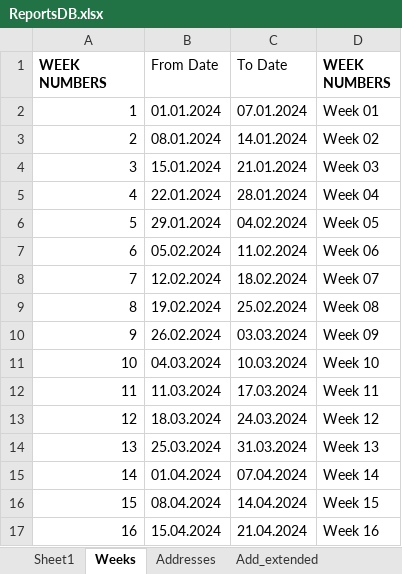
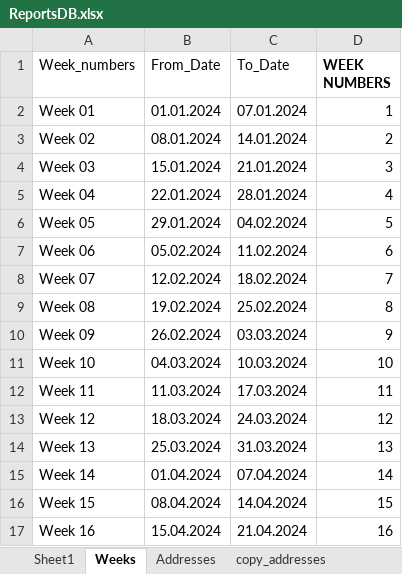
Before and after one commit to TLusine/PyProjects, an Excel workbook: ReportsGen/OutageReportsGen/data/ReportsDB.xlsx, sheet Weeks, drawn as a sheet; only a part is shown; values as stored, in another font and other column widths than the file's, no borders; the diff covers the shown part only; the diff names each change by its address in the sheet, - before the commit and + after, or states it on an @@ line.

Commit message:
Added sheets - 'Weeks' and 'copy_addresses'

```diff
--- a/ReportsGen/OutageReportsGen/data/ReportsDB.xlsx (sheet Weeks)
+++ b/ReportsGen/OutageReportsGen/data/ReportsDB.xlsx (sheet Weeks)
+sheet tab: copy_addresses
-A1: WEEK NUMBERS
+A1: Week_numbers
-A1 bold: on
+A1 bold: off
-B1: From Date
+B1: From_Date
-C1: To Date
+C1: To_Date
-A2 (Week_numbers): 1
+A2 (Week_numbers): Week 01
-D2 (WEEK NUMBERS): Week 01
+D2 (WEEK NUMBERS): 1
-A3 (Week_numbers): 2
+A3 (Week_numbers): Week 02
-D3 (WEEK NUMBERS): Week 02
+D3 (WEEK NUMBERS): 2
-A4 (Week_numbers): 3
+A4 (Week_numbers): Week 03
-D4 (WEEK NUMBERS): Week 03
+D4 (WEEK NUMBERS): 3
-A5 (Week_numbers): 4
+A5 (Week_numbers): Week 04
-D5 (WEEK NUMBERS): Week 04
+D5 (WEEK NUMBERS): 4
-A6 (Week_numbers): 5
+A6 (Week_numbers): Week 05
-D6 (WEEK NUMBERS): Week 05
+D6 (WEEK NUMBERS): 5
-A7 (Week_numbers): 6
+A7 (Week_numbers): Week 06
-D7 (WEEK NUMBERS): Week 06
+D7 (WEEK NUMBERS): 6
-A8 (Week_numbers): 7
+A8 (Week_numbers): Week 07
-D8 (WEEK NUMBERS): Week 07
+D8 (WEEK NUMBERS): 7
-A9 (Week_numbers): 8
+A9 (Week_numbers): Week 08
-D9 (WEEK NUMBERS): Week 08
+D9 (WEEK NUMBERS): 8
-A10 (Week_numbers): 9
+A10 (Week_numbers): Week 09
-D10 (WEEK NUMBERS): Week 09
+D10 (WEEK NUMBERS): 9
-A11 (Week_numbers): 10
+A11 (Week_numbers): Week 10
-D11 (WEEK NUMBERS): Week 10
+D11 (WEEK NUMBERS): 10
-A12 (Week_numbers): 11
+A12 (Week_numbers): Week 11
-D12 (WEEK NUMBERS): Week 11
+D12 (WEEK NUMBERS): 11
-A13 (Week_numbers): 12
+A13 (Week_numbers): Week 12
-D13 (WEEK NUMBERS): Week 12
+D13 (WEEK NUMBERS): 12
-A14 (Week_numbers): 13
+A14 (Week_numbers): Week 13
-D14 (WEEK NUMBERS): Week 13
+D14 (WEEK NUMBERS): 13
-A15 (Week_numbers): 14
+A15 (Week_numbers): Week 14
-D15 (WEEK NUMBERS): Week 14
+D15 (WEEK NUMBERS): 14
-A16 (Week_numbers): 15
+A16 (Week_numbers): Week 15
-D16 (WEEK NUMBERS): Week 15
+D16 (WEEK NUMBERS): 15
-A17 (Week_numbers): 16
+A17 (Week_numbers): Week 16
-D17 (WEEK NUMBERS): Week 16
+D17 (WEEK NUMBERS): 16
```
Also changed, not shown: 4 added rows, 4 removed rows and 64 edited cells elsewhere in this sheet, sheet DB_U-L_extended, sheet copy_summary_report, sheet summary_report, sheet Addresses, sheet DB_ProblemsDescriptions, sheet FromDB, 1 more sheet.
